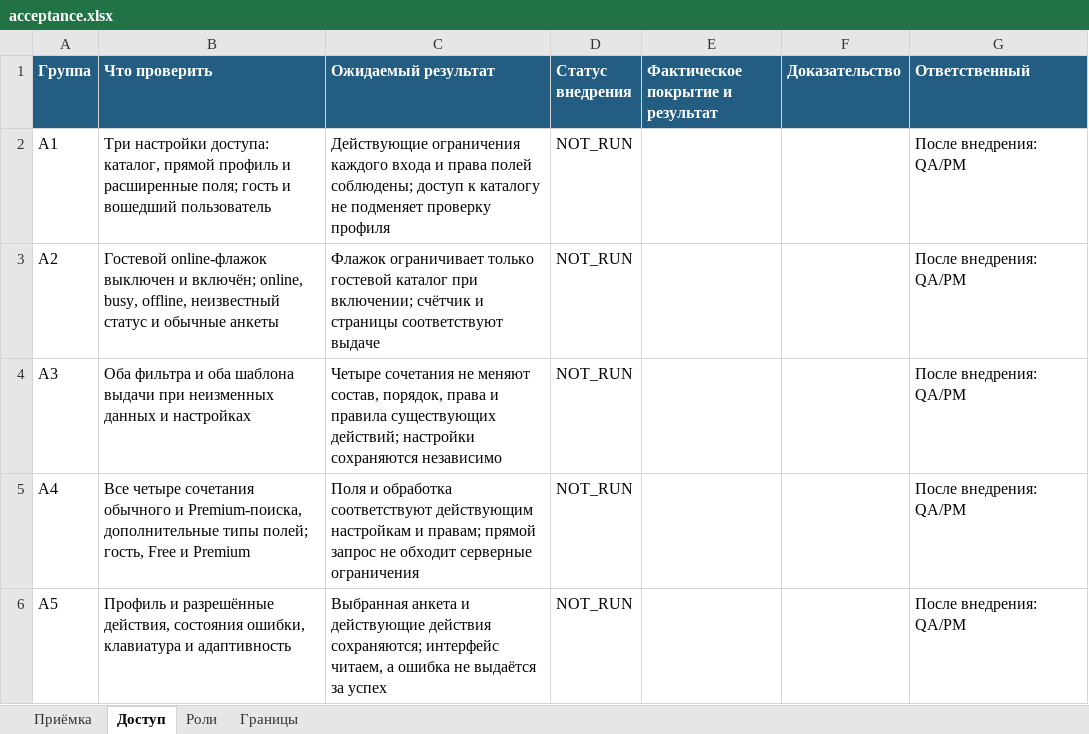
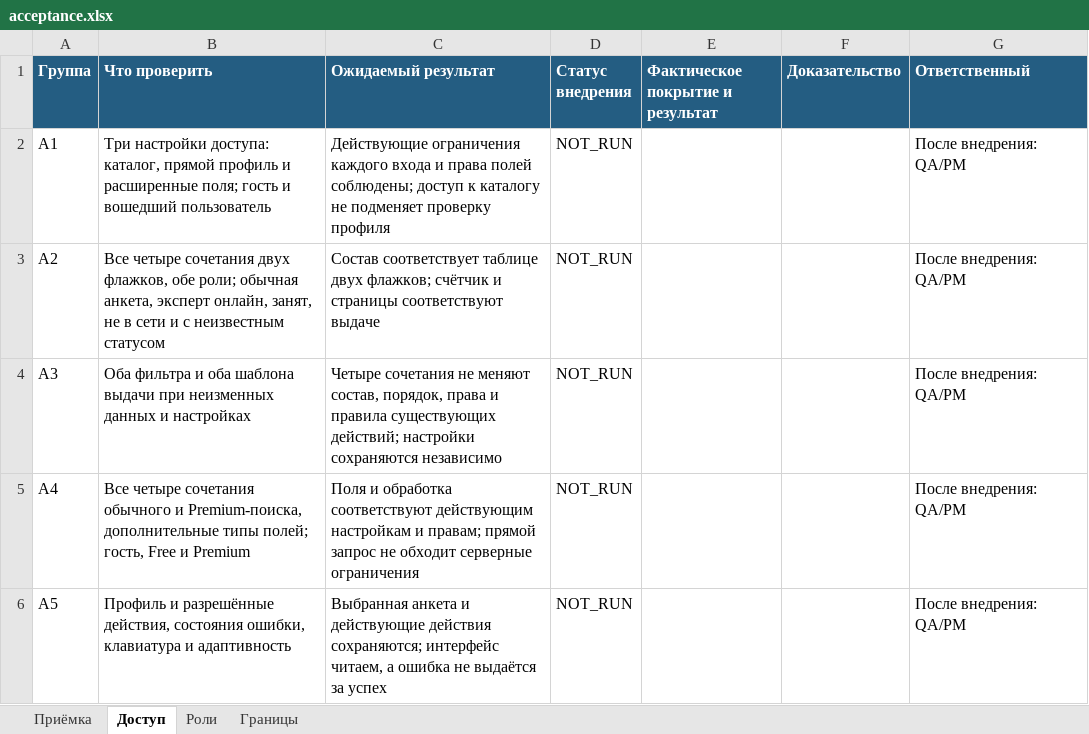
Before and after one commit to cutthreat/confideline, an Excel workbook: deliveries/catalog-development-20261102/results/acceptance.xlsx, sheet Доступ, drawn as a sheet; values as stored, in another font and other column widths than the file's, no borders; the diff names each change by its address in the sheet, - before the commit and + after, or states it on an @@ line.

```diff
--- a/deliveries/catalog-development-20261102/results/acceptance.xlsx (sheet Доступ)
+++ b/deliveries/catalog-development-20261102/results/acceptance.xlsx (sheet Доступ)
-B3 (Что проверить): Гостевой online-флажок выключен и включён; online, busy, offline, неизвестный статус и обычные анкеты
+B3 (Что проверить): Все четыре сочетания двух флажков, обе роли; обычная анкета, эксперт онлайн, занят, не в сети и с неизвестным статусом
-C3 (Ожидаемый результат): Флажок ограничивает только гостевой каталог при включении; счётчик и…
+C3 (Ожидаемый результат): Состав соответствует таблице двух флажков; счётчик и…
```
Also changed, not shown: sheet Приёмка, sheet Границы, deliveries/catalog-development-20261102/filter/acceptance.xlsx, 32 other files.
